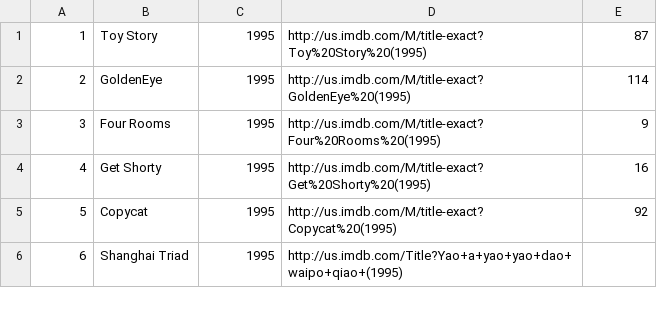
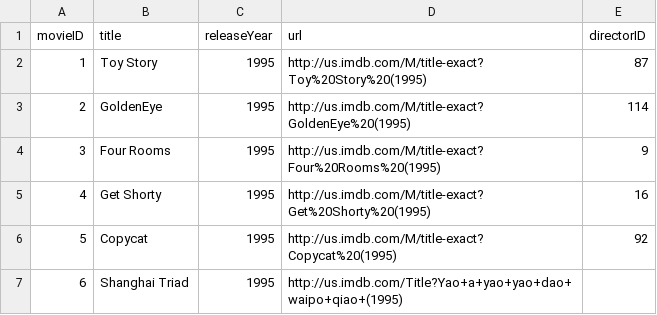
Before and after one commit to mrhaubrich/aulinhas, a CSV file: integracao-apps/etl/integracao-apps/assets/movies.csv, drawn as a sheet; only a part is shown.

```diff
--- a/integracao-apps/etl/integracao-apps/assets/movies.csv
+++ b/integracao-apps/etl/integracao-apps/assets/movies.csv
@@ -1 +1,2 @@
+movieID;title;releaseYear;url;directorID
 1;Toy Story;1995;http://us.imdb.com/M/title-exact?Toy%20Story%20(1995);87
```
Also changed, not shown: 59 other files.
